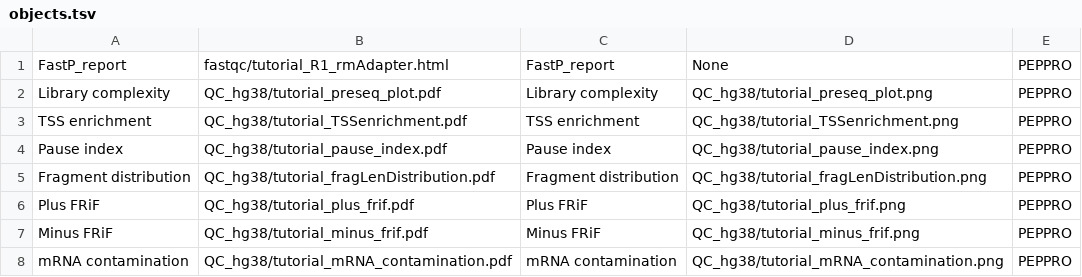
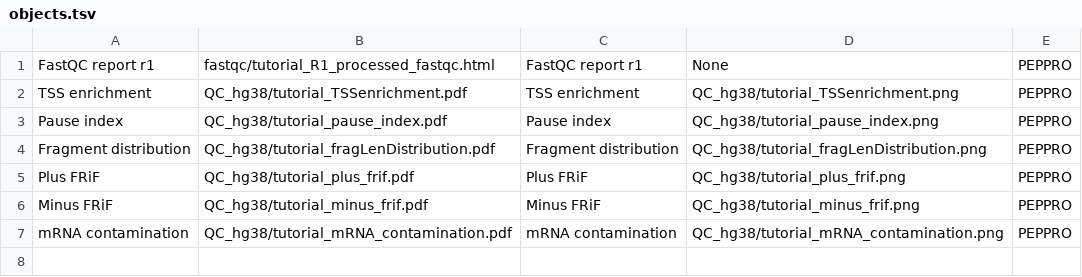
Before and after one commit to databio/peppro, a TSV file: docs/files/examples/tutorial/results_pipeline/tutorial/objects.tsv, drawn as a sheet.

```diff
--- a/docs/files/examples/tutorial/results_pipeline/tutorial/objects.tsv
+++ b/docs/files/examples/tutorial/results_pipeline/tutorial/objects.tsv
@@ -1,3 +1,2 @@
-FastP_report	fastqc/tutorial_R1_rmAdapter.html	FastP_report	None	PEPPRO
-Library complexity	QC_hg38/tutorial_preseq_plot.pdf	Library complexity	QC_hg38/tutorial_preseq_plot.png	PEPPRO
+FastQC report r1	fastqc/tutorial_R1_processed_fastqc.html	FastQC report r1	None	PEPPRO
 TSS enrichment	QC_hg38/tutorial_TSSenrichment.pdf	TSS enrichment	QC_hg38/tutorial_TSSenrichment.png	PEPPRO
```
Also changed, not shown: docs/files/examples/tutorial/results_pipeline/tutorial/PEPPRO_profile.tsv, docs/files/examples/tutorial/results_pipeline/tutorial/stats.tsv, 36 other files.
